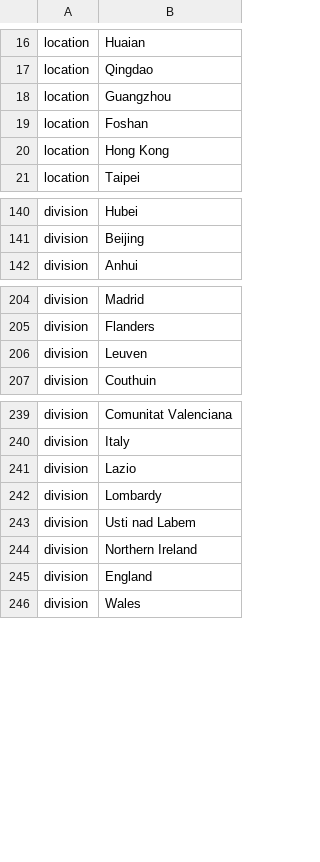
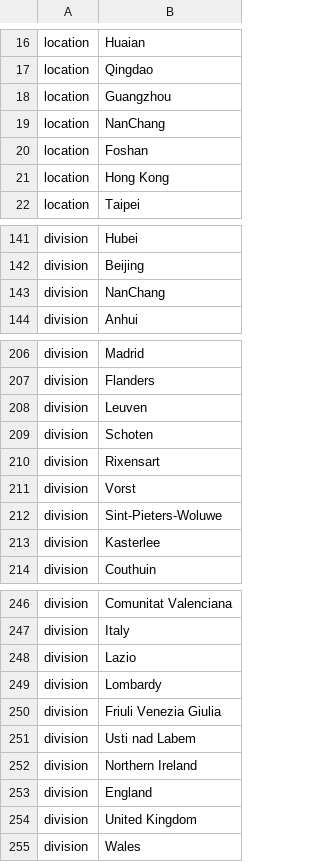
Before and after one commit to nextstrain/ncov, a TSV file: config/ordering.tsv, drawn as a sheet; only a part is shown, gaps mark what is left out; the diff names each change by its address in the sheet, - before the commit and + after, or states it on an @@ line.

```diff
--- a/config/ordering.tsv
+++ b/config/ordering.tsv
+row 19: location | NanChang
+row 143: division | NanChang
+row 209: division | Schoten
+row 210: division | Rixensart
+row 211: division | Vorst
+row 212: division | Sint-Pieters-Woluwe
+row 213: division | Kasterlee
+row 250: division | Friuli Venezia Giulia
+row 254: division | United Kingdom
```
Also changed, not shown: config/lat_longs.tsv, data/metadata.tsv.
